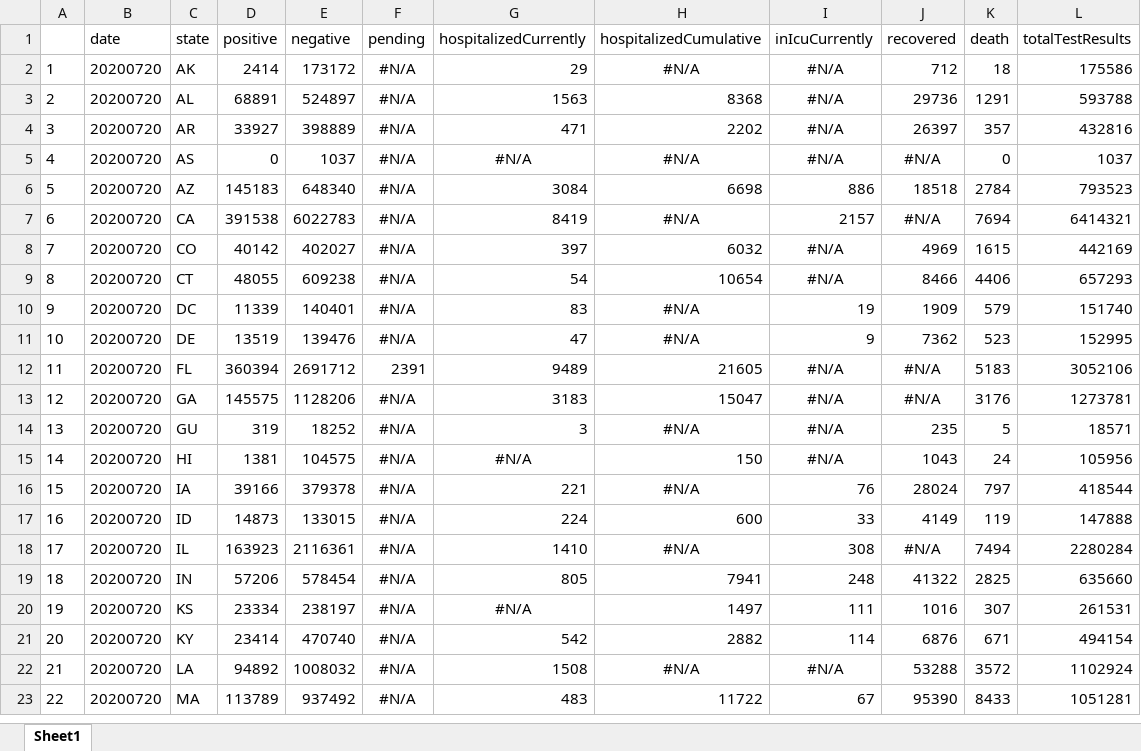
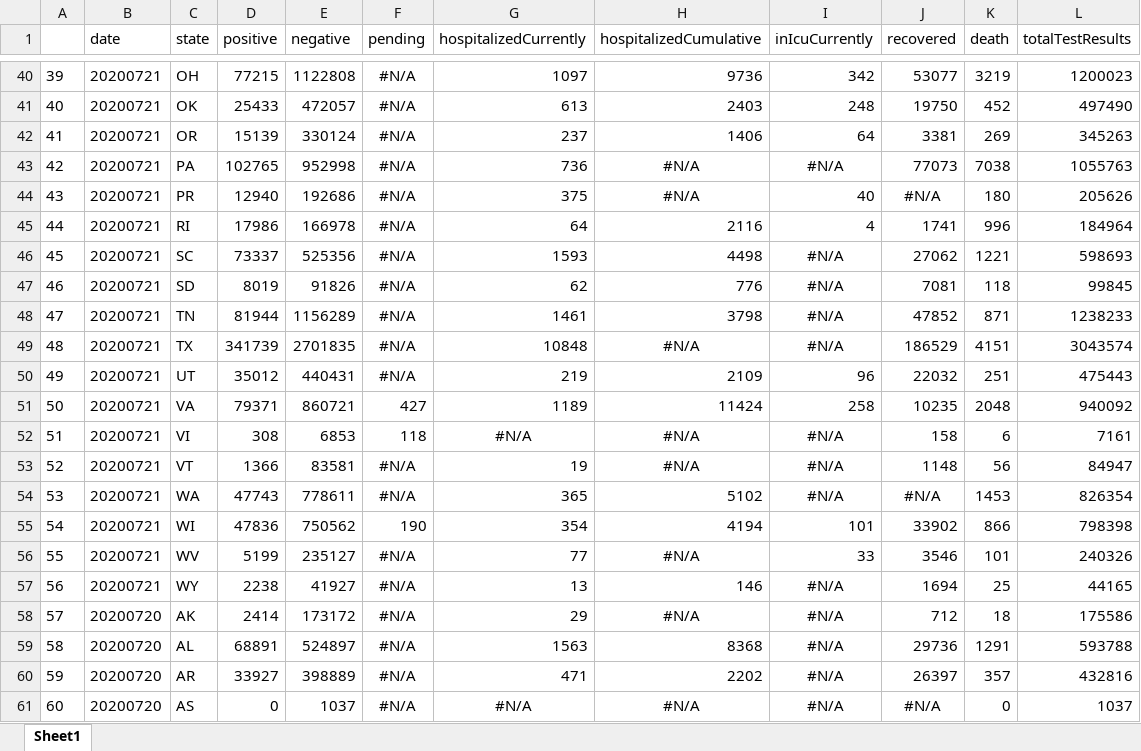
Before and after one commit to padulla/corona_dash, an Excel workbook: docs/excel_base_us.xlsx, sheet Sheet1, drawn as a sheet; only a part is shown, gaps mark what is left out; the shorter side is filled out with more unchanged rows; values as stored, in another font and other column widths than the file's, no borders; addresses are those after the commit; the diff covers the shown part only; the diff names each change by its address in the sheet, - before the commit and + after, or states it on an @@ line.

```diff
--- a/docs/excel_base_us.xlsx (sheet Sheet1)
+++ b/docs/excel_base_us.xlsx (sheet Sheet1)
+row 40: 39 | 20200721 | OH | 77215 | 1122808 | #N/A | 1097 | 9736 | 342 | 53077 | 3219 | 1200023
+row 41: 40 | 20200721 | OK | 25433 | 472057 | #N/A | 613 | 2403 | 248 | 19750 | 452 | 497490
+row 42: 41 | 20200721 | OR | 15139 | 330124 | #N/A | 237 | 1406 | 64 | 3381 | 269 | 345263
+row 43: 42 | 20200721 | PA | 102765 | 952998 | #N/A | 736 | #N/A | #N/A | 77073 | 7038 | 1055763
+row 44: 43 | 20200721 | PR | 12940 | 192686 | #N/A | 375 | #N/A | 40 | #N/A | 180 | 205626
+row 45: 44 | 20200721 | RI | 17986 | 166978 | #N/A | 64 | 2116 | 4 | 1741 | 996 | 184964
+row 46: 45 | 20200721 | SC | 73337 | 525356 | #N/A | 1593 | 4498 | #N/A | 27062 | 1221 | 598693
+row 47: 46 | 20200721 | SD | 8019 | 91826 | #N/A | 62 | 776 | #N/A | 7081 | 118 | 99845
+row 48: 47 | 20200721 | TN | 81944 | 1156289 | #N/A | 1461 | 3798 | #N/A | 47852 | 871 | 1238233
+row 49: 48 | 20200721 | TX | 341739 | 2701835 | #N/A | 10848 | #N/A | #N/A | 186529 | 4151 | 3043574
+row 50: 49 | 20200721 | UT | 35012 | 440431 | #N/A | 219 | 2109 | 96 | 22032 | 251 | 475443
+row 51: 50 | 20200721 | VA | 79371 | 860721 | 427 | 1189 | 11424 | 258 | 10235 | 2048 | 940092
+row 52: 51 | 20200721 | VI | 308 | 6853 | 118 | #N/A | #N/A | #N/A | 158 | 6 | 7161
+row 53: 52 | 20200721 | VT | 1366 | 83581 | #N/A | 19 | #N/A | #N/A | 1148 | 56 | 84947
+row 54: 53 | 20200721 | WA | 47743 | 778611 | #N/A | 365 | 5102 | #N/A | #N/A | 1453 | 826354
+row 55: 54 | 20200721 | WI | 47836 | 750562 | 190 | 354 | 4194 | 101 | 33902 | 866 | 798398
+row 56: 55 | 20200721 | WV | 5199 | 235127 | #N/A | 77 | #N/A | 33 | 3546 | 101 | 240326
+row 57: 56 | 20200721 | WY | 2238 | 41927 | #N/A | 13 | 146 | #N/A | 1694 | 25 | 44165
@@ column A renumbered from row 58 down @@
```
Also changed, not shown: 39 added rows and 1 removed row elsewhere in this sheet, docs/excel_base.xlsx, docs/excel_sp.xlsx, 3 other files.
